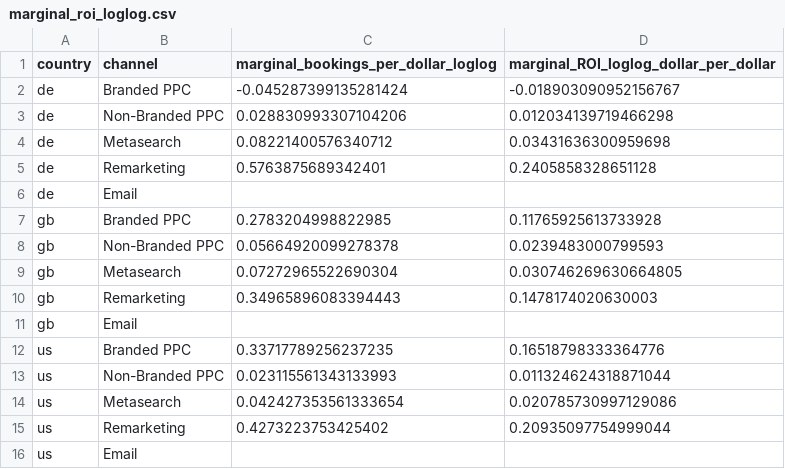
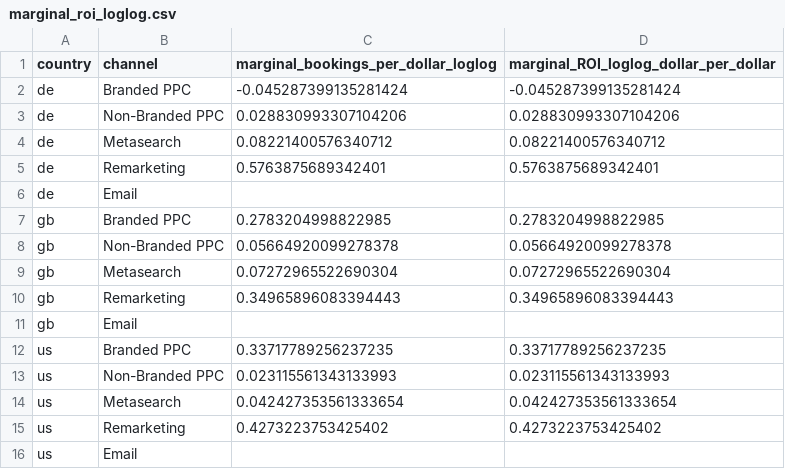
Before and after one commit to markdaddy12/MMA831, a CSV file: output/performance_channels/marginal_roi_loglog.csv, drawn as a sheet.

```diff
--- a/output/performance_channels/marginal_roi_loglog.csv
+++ b/output/performance_channels/marginal_roi_loglog.csv
@@ -1,16 +1,16 @@
 country,channel,marginal_bookings_per_dollar_loglog,marginal_ROI_loglog_dollar_per_dollar
-de,Branded PPC,-0.045287399135281424,-0.018903090952156767
-de,Non-Branded PPC,0.028830993307104206,0.012034139719466298
-de,Metasearch,0.08221400576340712,0.03431636300959698
-de,Remarketing,0.5763875689342401,0.2405858328651128
+de,Branded PPC,-0.045287399135281424,-0.045287399135281424
+de,Non-Branded PPC,0.028830993307104206,0.028830993307104206
+de,Metasearch,0.08221400576340712,0.08221400576340712
+de,Remarketing,0.5763875689342401,0.5763875689342401
 de,Email,,
-gb,Branded PPC,0.2783204998822985,0.11765925613733928
-gb,Non-Branded PPC,0.05664920099278378,0.0239483000799593
-gb,Metasearch,0.07272965522690304,0.030746269630664805
-gb,Remarketing,0.34965896083394443,0.1478174020630003
+gb,Branded PPC,0.2783204998822985,0.2783204998822985
+gb,Non-Branded PPC,0.05664920099278378,0.05664920099278378
+gb,Metasearch,0.07272965522690304,0.07272965522690304
+gb,Remarketing,0.34965896083394443,0.34965896083394443
 gb,Email,,
-us,Branded PPC,0.33717789256237235,0.16518798333364776
-us,Non-Branded PPC,0.023115561343133993,0.011324624318871044
-us,Metasearch,0.042427353561333654,0.020785730997129086
-us,Remarketing,0.4273223753425402,0.20935097754999044
+us,Branded PPC,0.33717789256237235,0.33717789256237235
+us,Non-Branded PPC,0.023115561343133993,0.023115561343133993
+us,Metasearch,0.042427353561333654,0.042427353561333654
+us,Remarketing,0.4273223753425402,0.4273223753425402
 us,Email,,
```
Also changed, not shown: output/performance_channels/marginal_roi_adbudg.csv, 1 other file.
